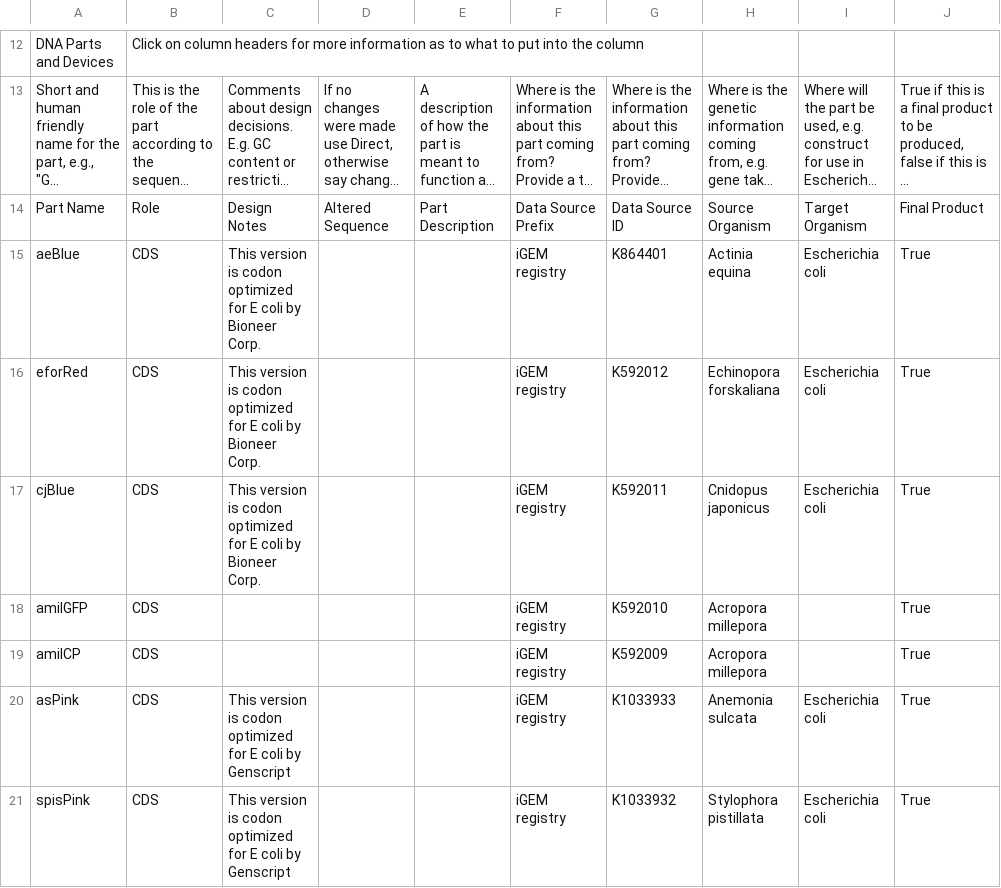
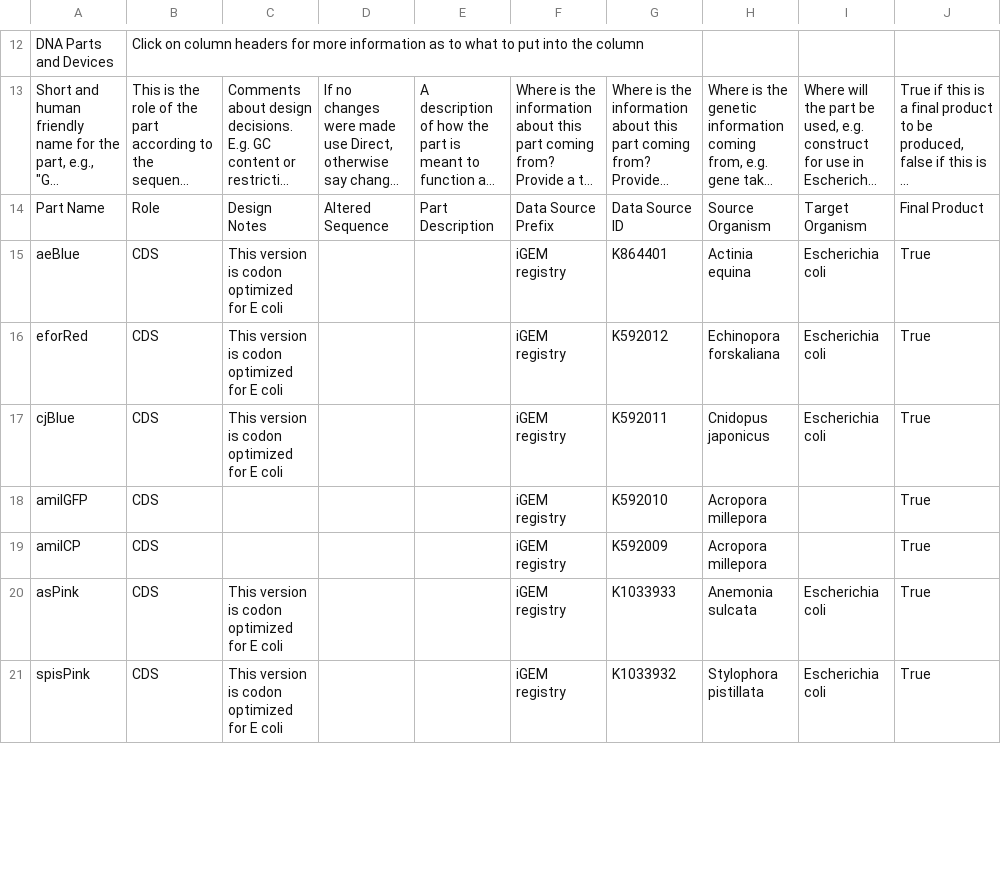
Before and after one commit to iGEM-Engineering/iGEM-distribution, a CSV file: Chromoproteins/views/Parts and Devices.csv, drawn as a sheet; only a part is shown, gaps mark what is left out; long unchanged cells end in …; the diff covers the shown part only; the diff names each change by its address in the sheet, - before the commit and + after, or states it on an @@ line.

```diff
--- a/Chromoproteins/views/Parts and Devices.csv
+++ b/Chromoproteins/views/Parts and Devices.csv
-C15:C17: …E coli by Bioneer Corp.
+C15:C17: …E coli
-C20:C21: …E coli by Genscript
+C20:C21: …E coli
```
Also changed, not shown: 1 added row, 1 removed row and 5 edited cells elsewhere in this file, 1 other file.
